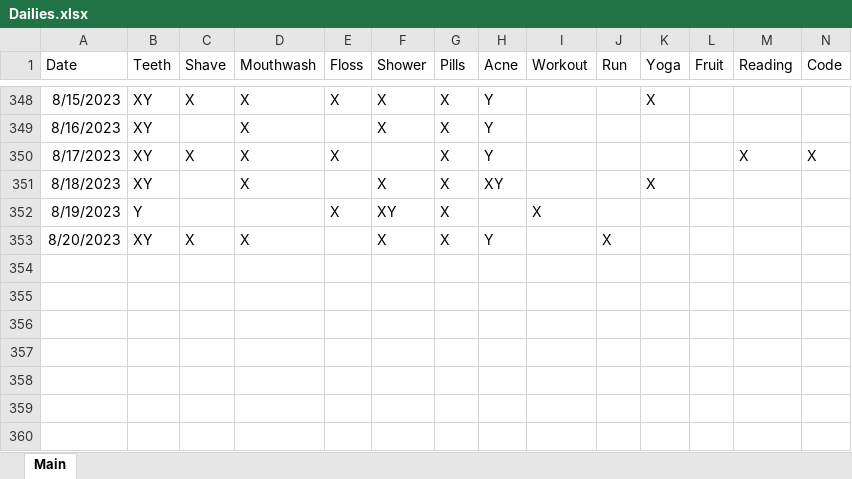
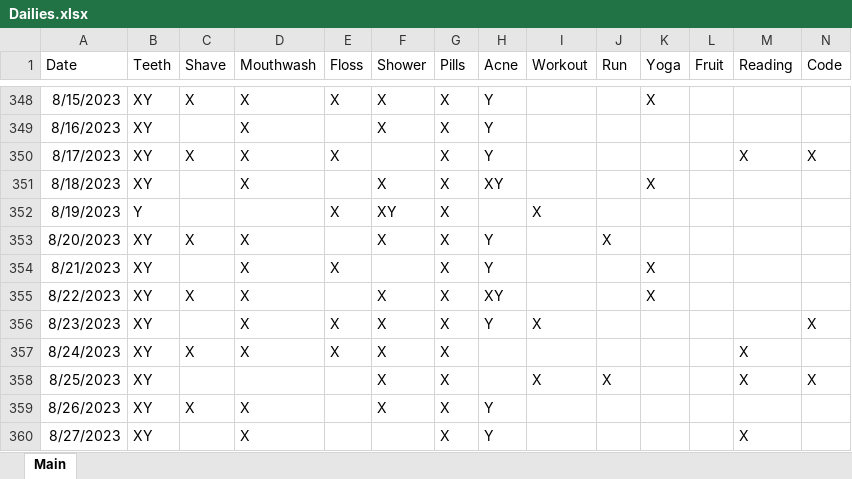
Before and after one commit to Ryan-Iacovone/Dailies, an Excel workbook: Data/Dailies.xlsx, sheet Main, drawn as a sheet; only a part is shown, gaps mark what is left out; values as stored, in another font and other column widths than the file's, no borders; rows hold the shown columns only; the diff names each change by its address in the sheet, - before the commit and + after, or states it on an @@ line.

```diff
--- a/Data/Dailies.xlsx (sheet Main)
+++ b/Data/Dailies.xlsx (sheet Main)
+row 354: 8/21/2023 | XY |  | X | X |  | X | Y |  |  | X
+row 355: 8/22/2023 | XY | X | X |  | X | X | XY |  |  | X
+row 356: 8/23/2023 | XY |  | X | X | X | X | Y | X |  |  |  |  | X
+row 357: 8/24/2023 | XY | X | X | X | X | X |  |  |  |  |  | X
+row 358: 8/25/2023 | XY |  |  |  | X | X |  | X | X |  |  | X | X
+row 359: 8/26/2023 | XY | X | X |  | X | X | Y
+row 360: 8/27/2023 | XY |  | X |  |  | X | Y |  |  |  |  | X
```
Also changed, not shown: 1 other file.
